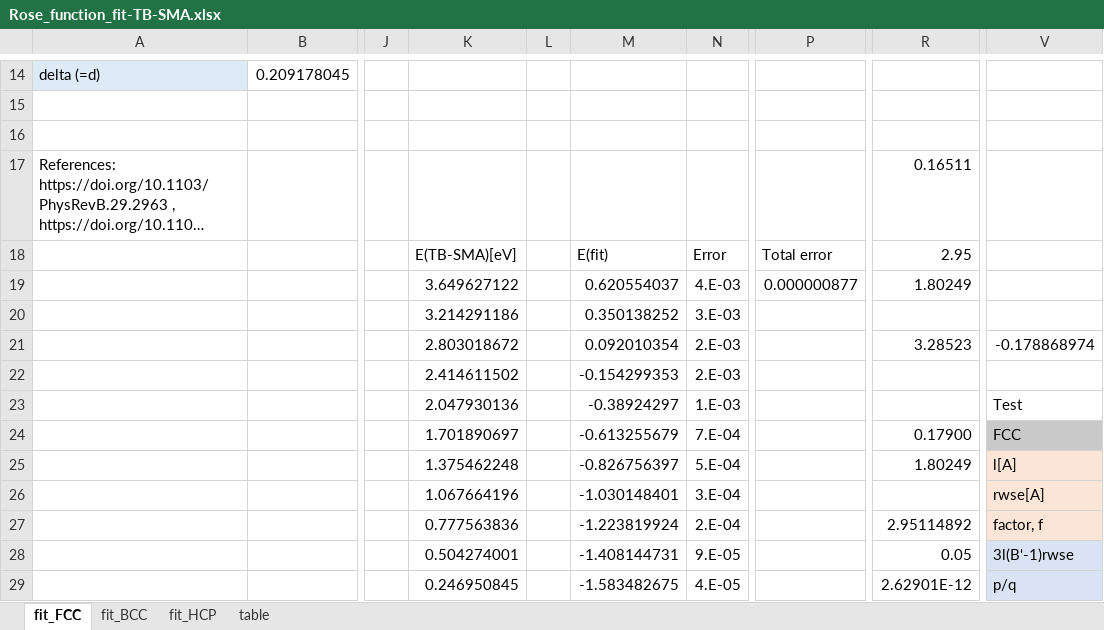
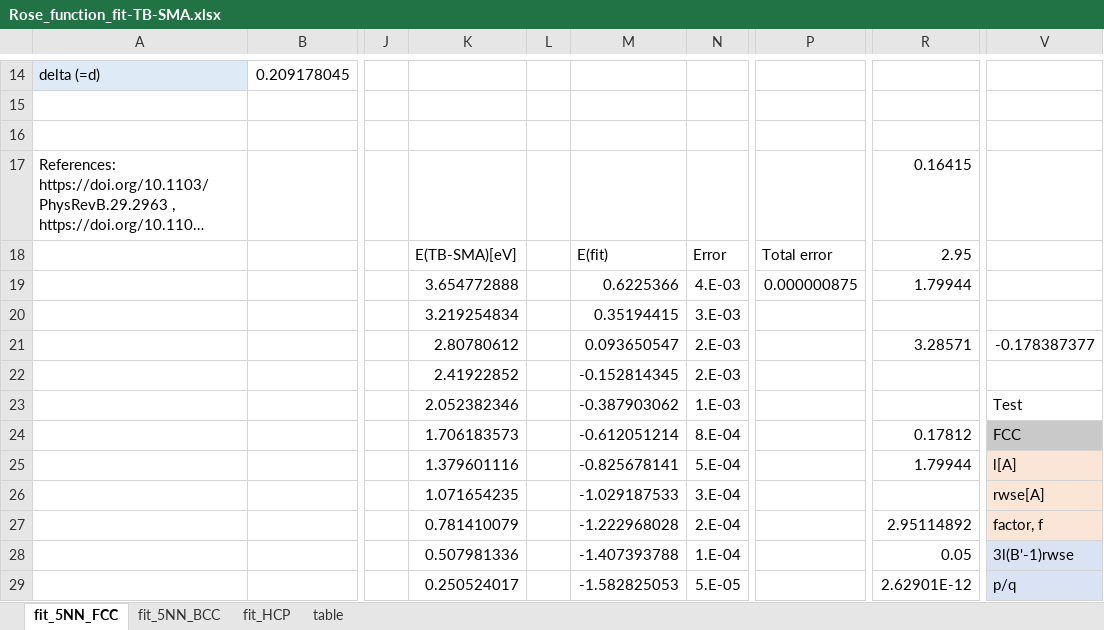
Before and after one commit to by-student-2017/lammps_education_metal_win, an Excel workbook: potentials/smatb/Rose_function_fit-TB-SMA.xlsx, sheet fit_5NN_FCC, drawn as a sheet; only a part is shown, gaps mark what is left out; long unchanged cells end in …; values as stored, in another font and other column widths than the file's, no borders; charts and pictures not drawn; the diff covers the shown part only; the diff names each change by its address in the sheet, - before the commit and + after, or states it on an @@ line.

Commit message:
Add files via upload

```diff
--- a/potentials/smatb/Rose_function_fit-TB-SMA.xlsx (sheet fit_5NN_FCC)
+++ b/potentials/smatb/Rose_function_fit-TB-SMA.xlsx (sheet fit_5NN_FCC)
-sheet tab: fit_FCC
+sheet tab: fit_5NN_FCC
-sheet tab: fit_BCC
+sheet tab: fit_5NN_BCC
-R17: 0.16511
+R17: 0.16415
-K19: 3.649627122
+K19: 3.654772888
-M19: 0.620554037
+M19: 0.6225366
-P19: 0.000000877
+P19: 0.000000875
-R19: 1.80249
+R19: 1.79944
-K20: 3.214291186
+K20: 3.219254834
-M20: 0.350138252
+M20: 0.35194415
-K21: 2.803018672
+K21: 2.80780612
-M21: 0.092010354
+M21: 0.093650547
-R21: 3.28523
+R21: 3.28571
-V21: -0.178868974
+V21: -0.178387377
-K22: 2.414611502
+K22: 2.41922852
-M22: -0.154299353
+M22: -0.152814345
-K23: 2.047930136
+K23: 2.052382346
-M23: -0.38924297
+M23: -0.387903062
-K24: 1.701890697
+K24: 1.706183573
-M24: -0.613255679
+M24: -0.612051214
-N24: 7.E-04
+N24: 8.E-04
-R24: 0.17900
+R24: 0.17812
-K25: 1.375462248
+K25: 1.379601116
-M25: -0.826756397
+M25: -0.825678141
-R25: 1.80249
+R25: 1.79944
-K26: 1.067664196
+K26: 1.071654235
-M26: -1.030148401
+M26: -1.029187533
-K27: 0.777563836
+K27: 0.781410079
-M27: -1.223819924
+M27: -1.222968028
-K28: 0.504274001
+K28: 0.507981336
-M28: -1.408144731
+M28: -1.407393788
-N28: 9.E-05
+N28: 1.E-04
-K29: 0.246950845
+K29: 0.250524017
-M29: -1.583482675
+M29: -1.582825053
-N29: 4.E-05
+N29: 5.E-05
```
Also changed, not shown: 1121 edited cells elsewhere in this sheet, sheet fit_5NN_BCC, formulas that keep their value, charts or pictures.
